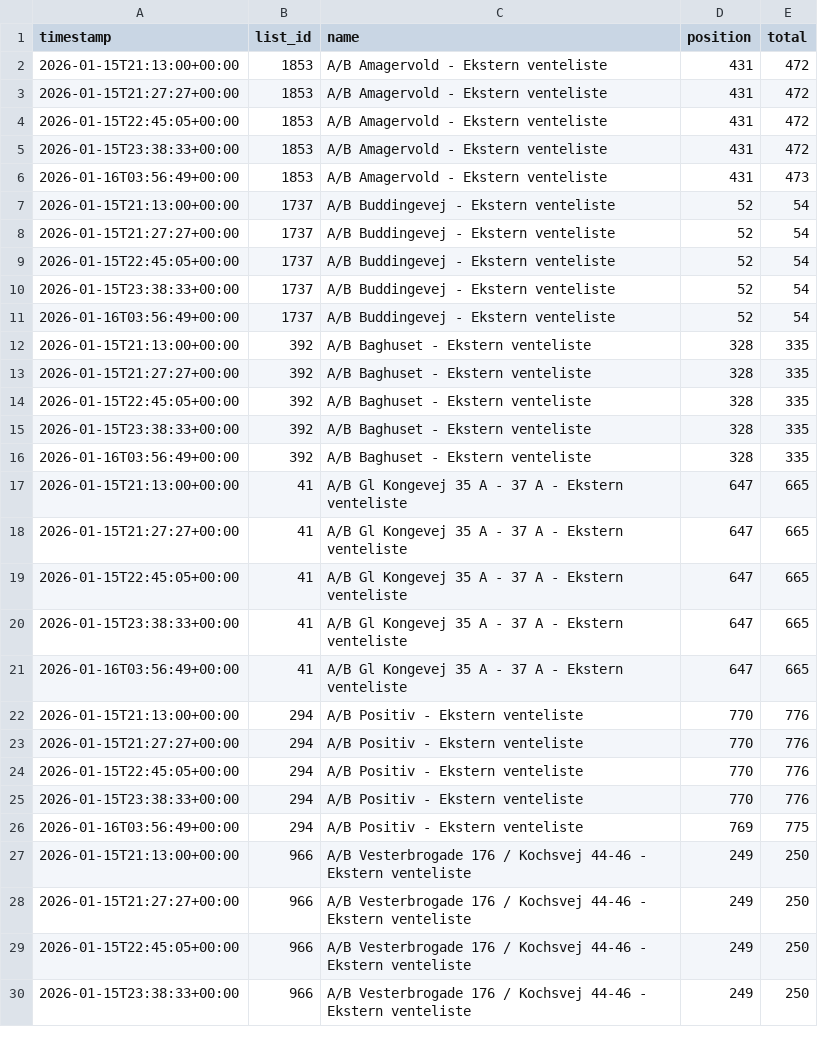
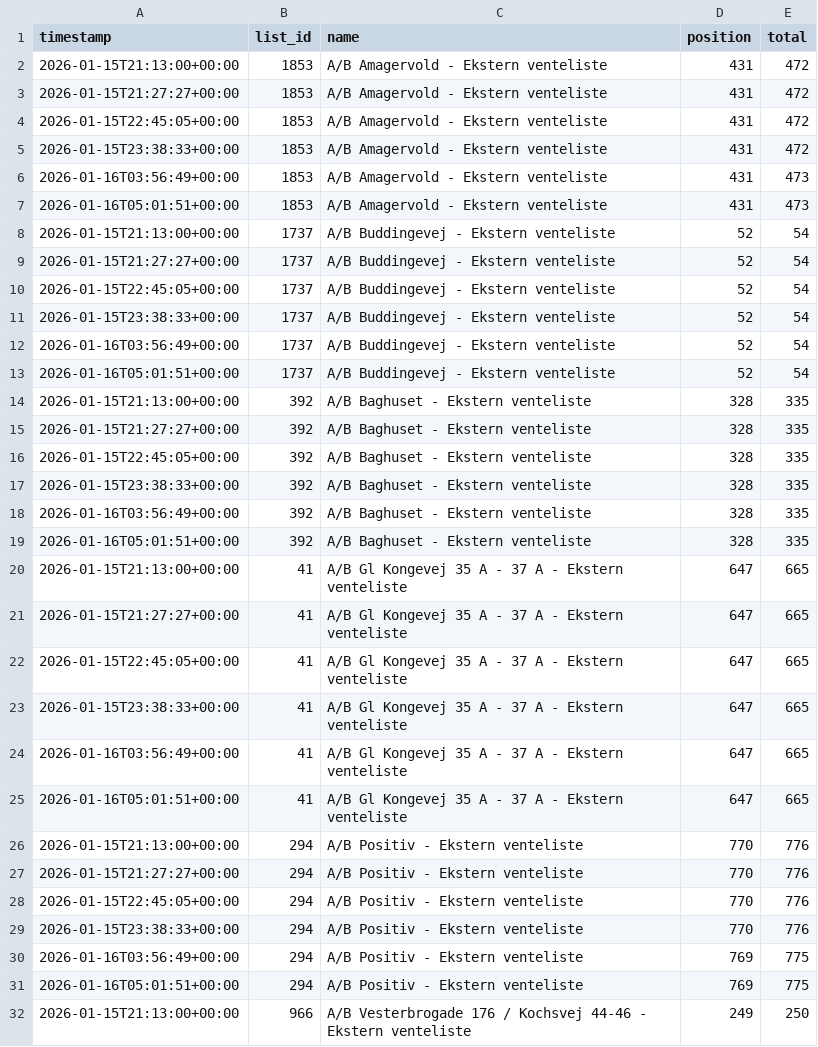
Before and after one commit to jeppenaeb/waitly-watch, a CSV file: state/history_flat.csv, drawn as a sheet; only a part is shown; the shorter side is filled out with more unchanged rows; the diff covers the shown part only; the diff names each change by its address in the sheet, - before the commit and + after, or states it on an @@ line.

```diff
--- a/state/history_flat.csv
+++ b/state/history_flat.csv
+row 7: 2026-01-16T05:01:51+00:00 | 1853 | A/B Amagervold - Ekstern venteliste | 431 | 473
+row 13: 2026-01-16T05:01:51+00:00 | 1737 | A/B Buddingevej - Ekstern venteliste | 52 | 54
+row 19: 2026-01-16T05:01:51+00:00 | 392 | A/B Baghuset - Ekstern venteliste | 328 | 335
+row 25: 2026-01-16T05:01:51+00:00 | 41 | A/B Gl Kongevej 35 A - 37 A - Ekstern venteliste | 647 | 665
+row 31: 2026-01-16T05:01:51+00:00 | 294 | A/B Positiv - Ekstern venteliste | 769 | 775
```
Also changed, not shown: 1 added row elsewhere in this file, 10 other files.
